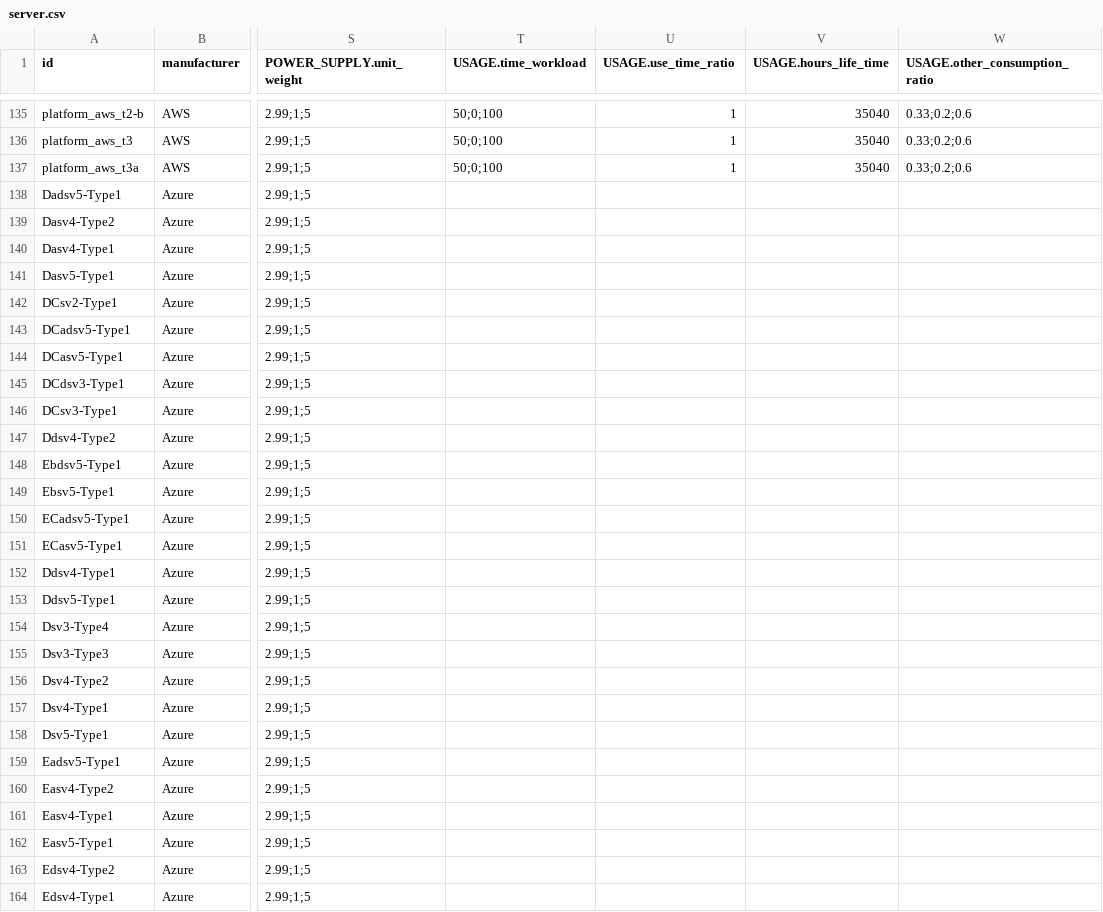
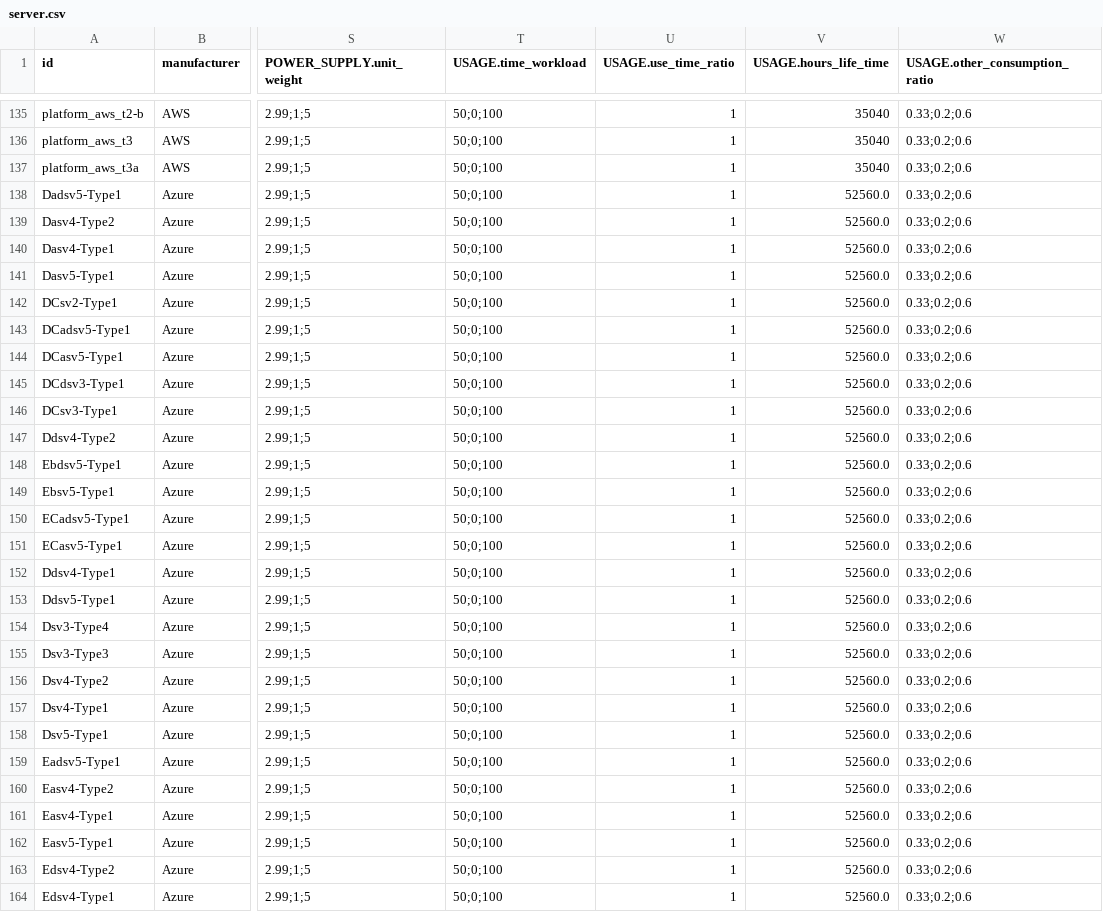
Before and after one commit to Boavizta/boaviztapi, a CSV file: boaviztapi/data/archetypes/server.csv, drawn as a sheet; only a part is shown, gaps mark what is left out; the diff covers the shown part only; the diff names each change by its address in the sheet, - before the commit and + after, or states it on an @@ line.

Commit message:
fix: adding usage factors for azure bare metal servers

```diff
--- a/boaviztapi/data/archetypes/server.csv
+++ b/boaviztapi/data/archetypes/server.csv
-T138:T164 (USAGE.time_workload): (empty)
+T138:T164 (USAGE.time_workload): 50;0;100
-U138:U164 (USAGE.use_time_ratio): (empty)
+U138:U164 (USAGE.use_time_ratio): 1
-V138:V164 (USAGE.hours_life_time): (empty)
+V138:V164 (USAGE.hours_life_time): 52560.0
-W138:W164 (USAGE.other_consumption_ratio): (empty)
+W138:W164 (USAGE.other_consumption_ratio): 0.33;0.2;0.6
```
Also changed, not shown: 92 edited cells elsewhere in this file, boaviztapi/data/utils/complete_Azure_VMs/azure_servers.csv, 1 other file.
